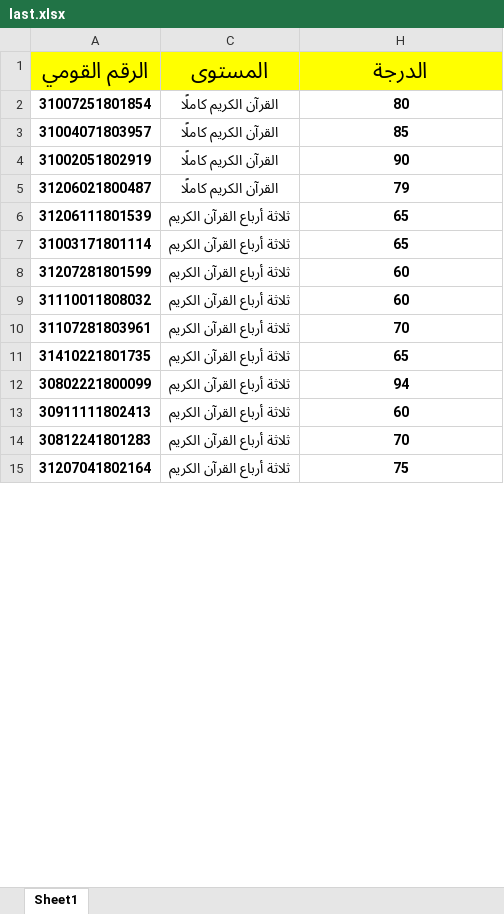
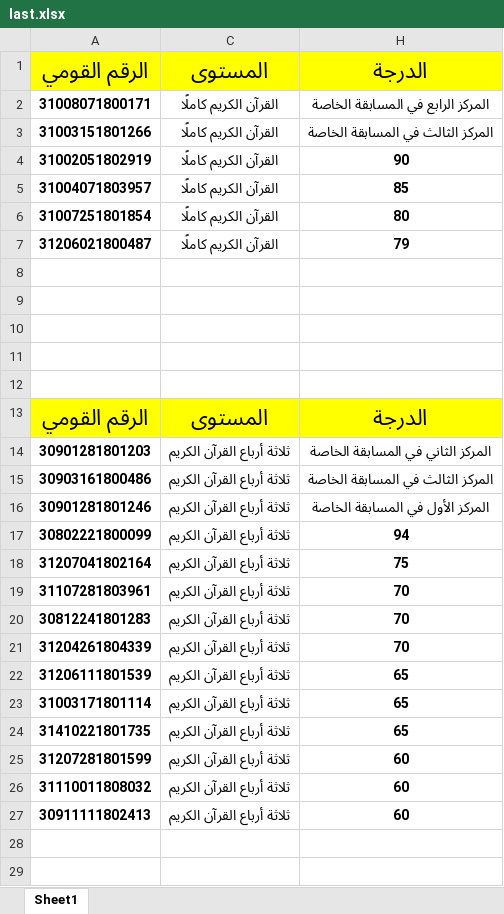
Before and after one commit to kardesim2/QuranFazarah, an Excel workbook: last.xlsx, sheet Sheet1, drawn as a sheet; only a part is shown; values as stored, in another font and other column widths than the file's, no borders; addresses are those after the commit; the diff covers the shown part only; the diff names each change by its address in the sheet, - before the commit and + after, or states it on an @@ line.

```diff
--- a/last.xlsx (sheet Sheet1)
+++ b/last.xlsx (sheet Sheet1)
@@ row 687 moved to row 2: 31008071800171 @@
@@ row 688 moved to row 3: 31003151801266 @@
@@ row 3 moved to row 5: 31004071803957 @@
+row 8: (empty)
+row 9: (empty)
+row 10: (empty)
+row 11: (empty)
+row 12: (empty)
+row 13: الرقم القومي | المستوى | الدرجة
@@ row 690 moved to row 14: 30901281801203 @@
@@ row 691 moved to row 15: 30903161800486 @@
@@ row 689 moved to row 16: 30901281801246 @@
@@ row 12 moved to row 17: 30802221800099 @@
+row 18: 31207041802164 | ثلاثة أرباع القرآن الكريم | 75
@@ row 10 moved to row 19: 31107281803961 @@
+row 20: 30812241801283 | ثلاثة أرباع القرآن الكريم | 70
+row 21: 31204261804339 | ثلاثة أرباع القرآن الكريم | 70
@@ row 11 moved to row 24: 31410221801735 @@
-row 28: 30812241801283 | ثلاثة أرباع القرآن الكريم | 70
+row 28: (empty)
-row 29: 31207041802164 | ثلاثة أرباع القرآن الكريم | 75
+row 29: (empty)
```
Also changed, not shown: 47 added rows, 1 removed row, 504 moved rows and 49 edited cells elsewhere in this sheet, 3 other files.
